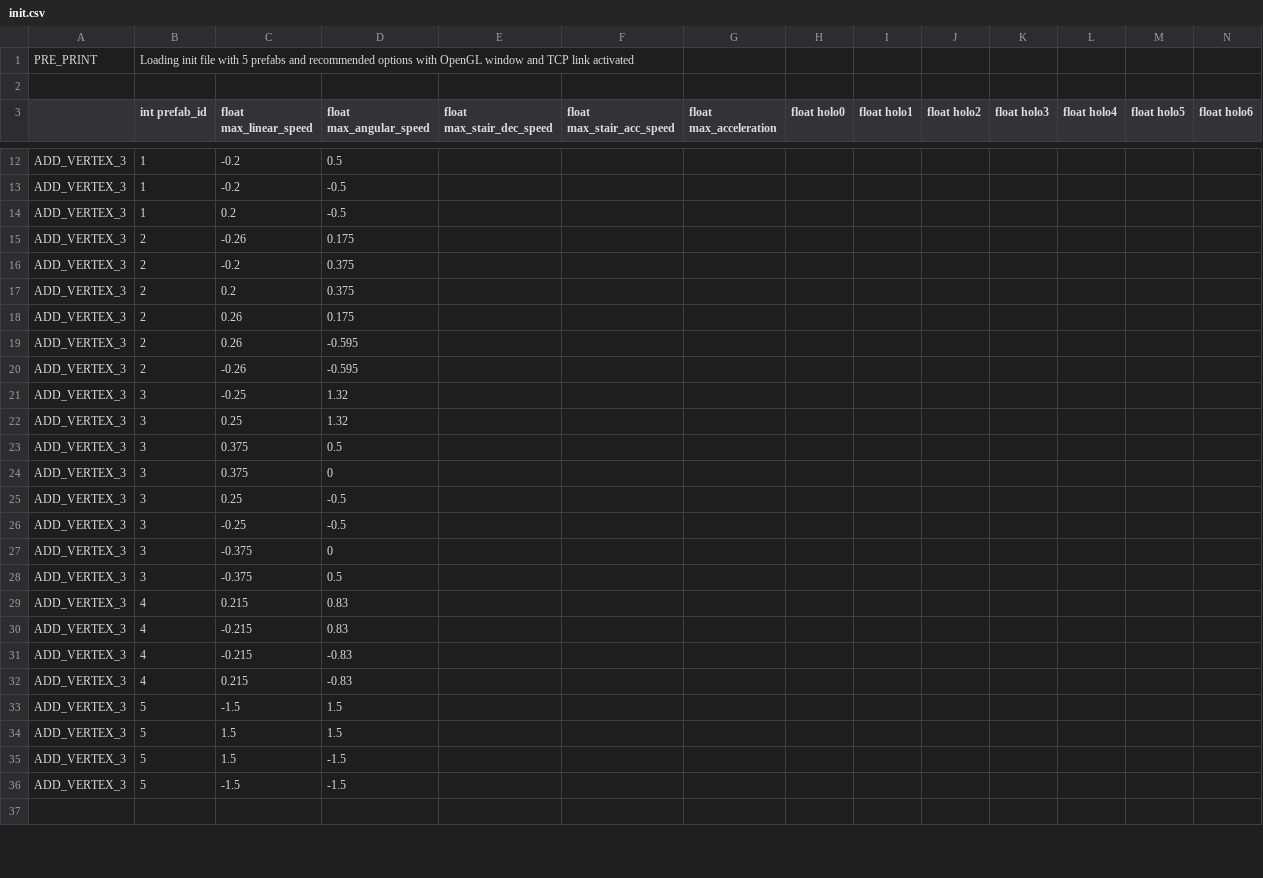
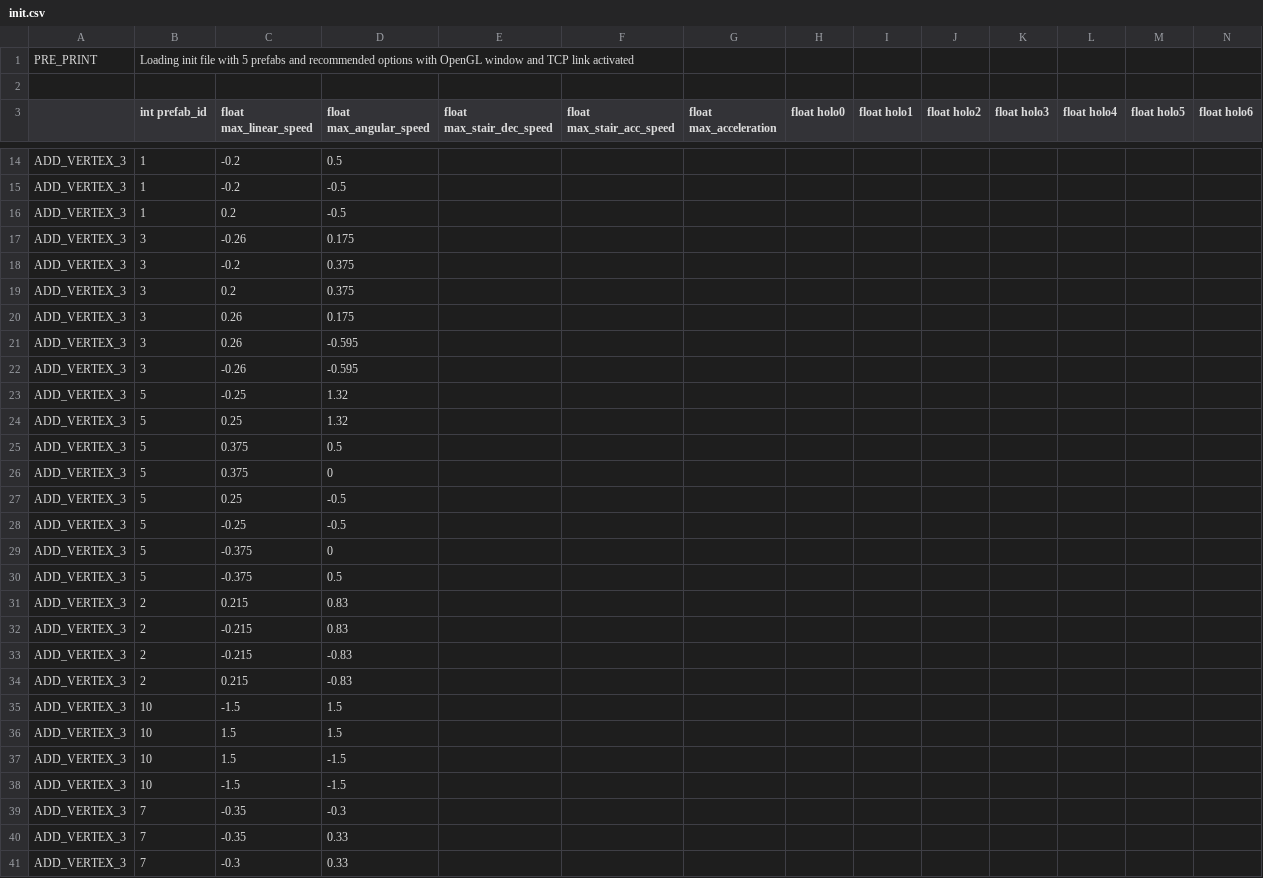
Before and after one commit to Mike1Joy/ObjectController, a CSV file: bin/Win32/init.csv, drawn as a sheet; only a part is shown, gaps mark what is left out; the shorter side is filled out with more unchanged rows; addresses are those after the commit; rows hold the shown columns only; the diff covers the shown part only; the diff names each change by its address in the sheet, - before the commit and + after, or states it on an @@ line.

Commit message:
updated init

```diff
--- a/bin/Win32/init.csv
+++ b/bin/Win32/init.csv
-B17:B22 (int prefab_id): 2
+B17:B22 (int prefab_id): 3
-B23:B30 (int prefab_id): 3
+B23:B30 (int prefab_id): 5
-B31:B34 (int prefab_id): 4
+B31:B34 (int prefab_id): 2
-B35:B38 (int prefab_id): 5
+B35:B38 (int prefab_id): 10
+row 39: ADD_VERTEX_3 | 7 | -0.35 | -0.3
+row 40: ADD_VERTEX_3 | 7 | -0.35 | 0.33
+row 41: ADD_VERTEX_3 | 7 | -0.3 | 0.33
```
Also changed, not shown: 17 added rows and 22 edited cells elsewhere in this file, ObjectController/init.csv, 4 other files.
